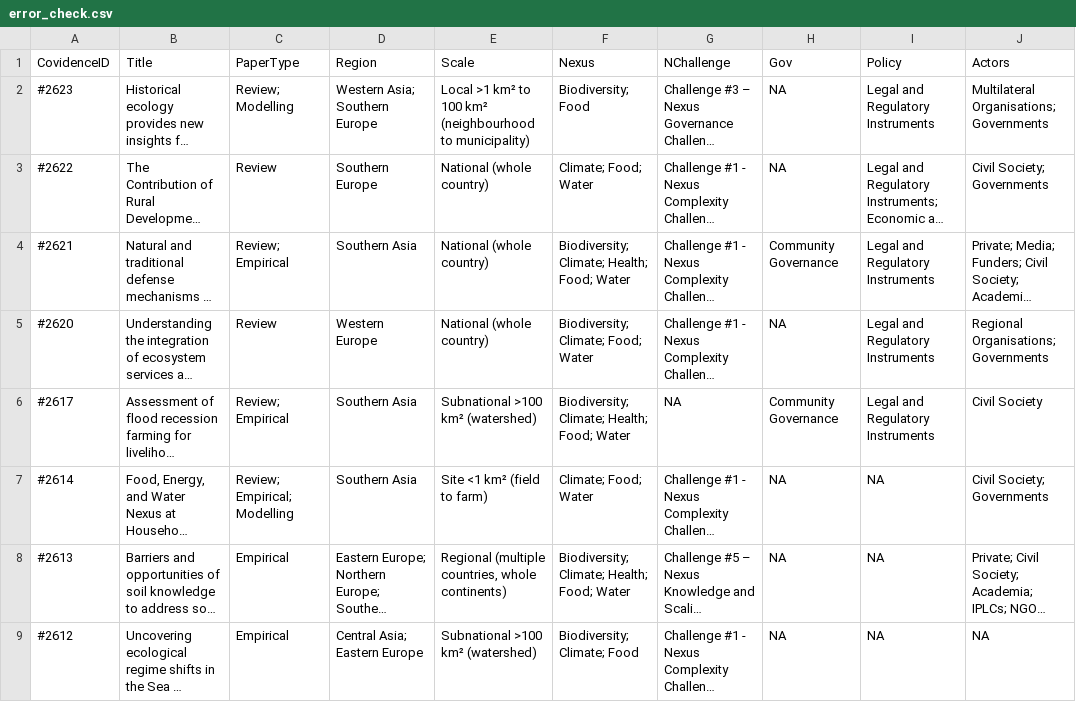
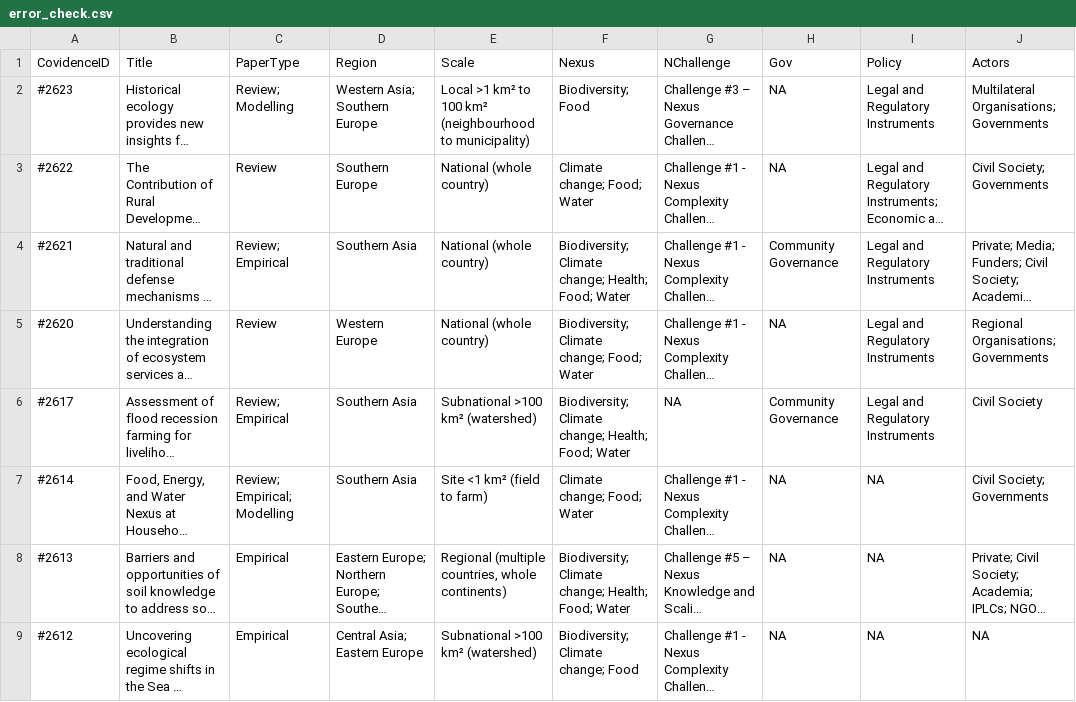
Before and after one commit to jonrhodes/nexus-4.3-review, a CSV file: error_check.csv, drawn as a sheet; only a part is shown; long unchanged cells end in …; the diff covers the shown part only; the diff names each change by its address in the sheet, - before the commit and + after, or states it on an @@ line.

```diff
--- a/error_check.csv
+++ b/error_check.csv
-F3 (Nexus): Climate; Food; Water
+F3 (Nexus): Climate change; Food; Water
-F4 (Nexus): Biodiversity; Climate; Health; Food;…
+F4 (Nexus): Biodiversity; Climate change; Health; Food;…
-F5 (Nexus): Biodiversity; Climate; Food; Water
+F5 (Nexus): Biodiversity; Climate change; Food; Water
-F6 (Nexus): Biodiversity; Climate; Health; Food;…
+F6 (Nexus): Biodiversity; Climate change; Health; Food;…
-F7 (Nexus): Climate; Food; Water
+F7 (Nexus): Climate change; Food; Water
-F8 (Nexus): Biodiversity; Climate; Health; Food;…
+F8 (Nexus): Biodiversity; Climate change; Health; Food;…
-F9 (Nexus): Biodiversity; Climate; Food
+F9 (Nexus): Biodiversity; Climate change; Food
```
Also changed, not shown: 84 edited cells elsewhere in this file, 3 other files.
